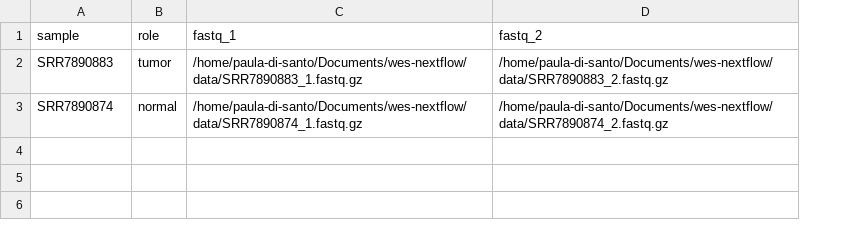
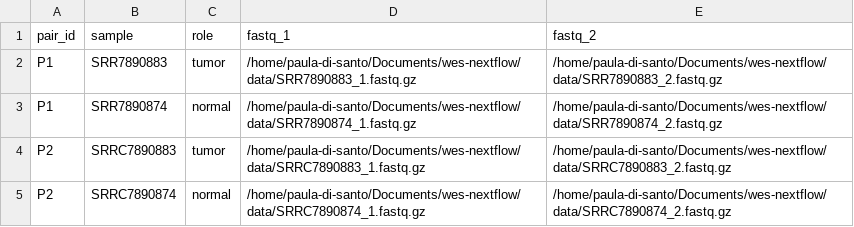
Before and after one commit to pauladisanto/WES-tumor-normal-nextflow, a CSV file: samplesheet.csv, drawn as a sheet; the diff names each change by its address in the sheet, - before the commit and + after, or states it on an @@ line.

```diff
--- a/samplesheet.csv
+++ b/samplesheet.csv
+column A (pair_id), rows 2-3: P1 | P1
+row 4: P2 | SRRC7890883 | tumor | /home/paula-di-santo/Documents/wes-nextflow/data/SRRC7890883_1.fastq.gz | /home/paula-di-santo/Documents/wes-nextflow/data/SRRC7890883_2.fastq.gz
+row 5: P2 | SRRC7890874 | normal | /home/paula-di-santo/Documents/wes-nextflow/data/SRRC7890874_1.fastq.gz | /home/paula-di-santo/Documents/wes-nextflow/data/SRRC7890874_2.fastq.gz
```
Also changed, not shown: 50 other files.
